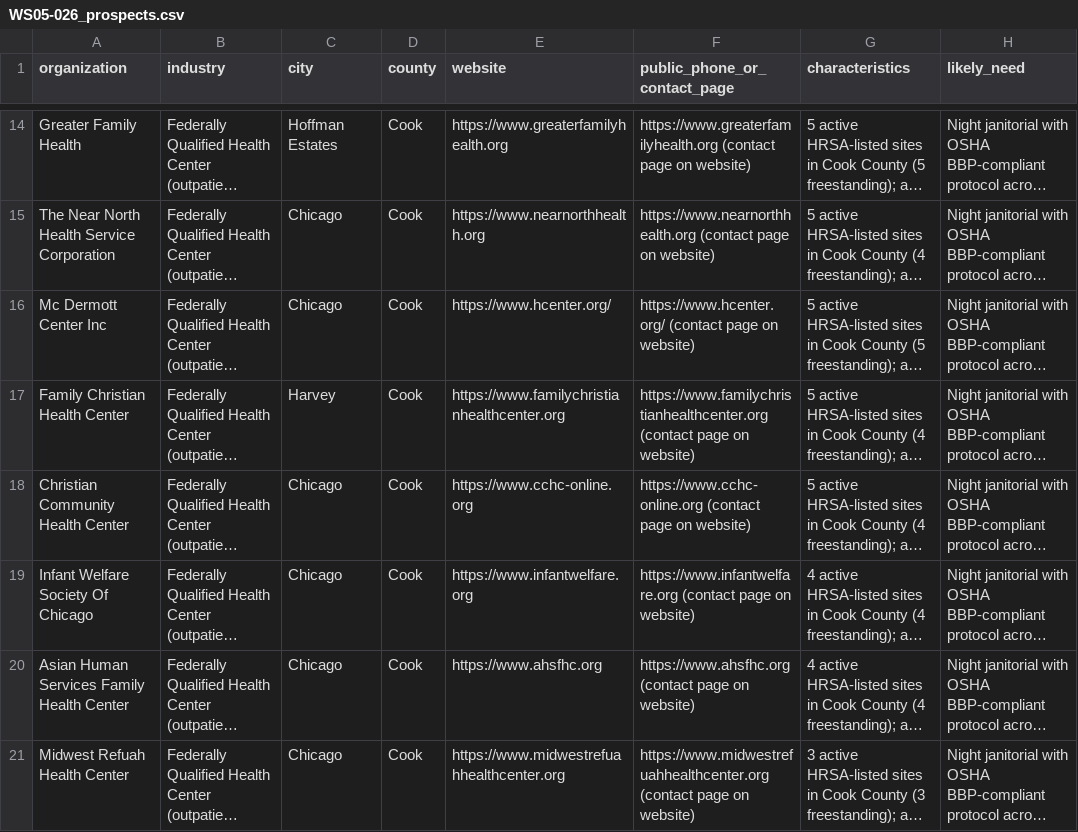
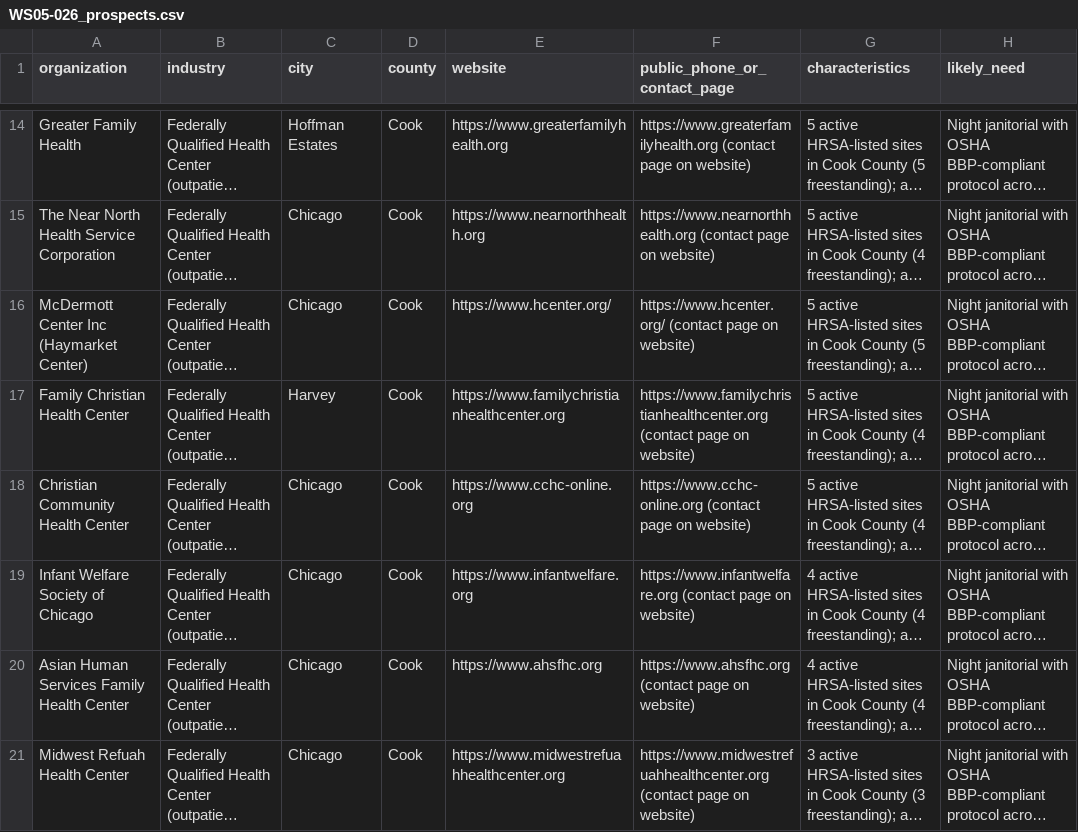
Before and after one commit to arnavhiteshpatel-cloud/playground, a CSV file: project-atlas/09_databases/prospects/WS05-026_prospects.csv, drawn as a sheet; only a part is shown, gaps mark what is left out; long unchanged cells end in …; the diff covers the shown part only; the diff names each change by its address in the sheet, - before the commit and + after, or states it on an @@ line.

```diff
--- a/project-atlas/09_databases/prospects/WS05-026_prospects.csv
+++ b/project-atlas/09_databases/prospects/WS05-026_prospects.csv
-A16 (organization): Mc Dermott Center Inc
+A16 (organization): McDermott Center Inc (Haymarket Center)
-A19 (organization): Infant Welfare Society Of Chicago
+A19 (organization): Infant Welfare Society of Chicago
```
Also changed, not shown: 4 edited cells elsewhere in this file, 4 other files.
